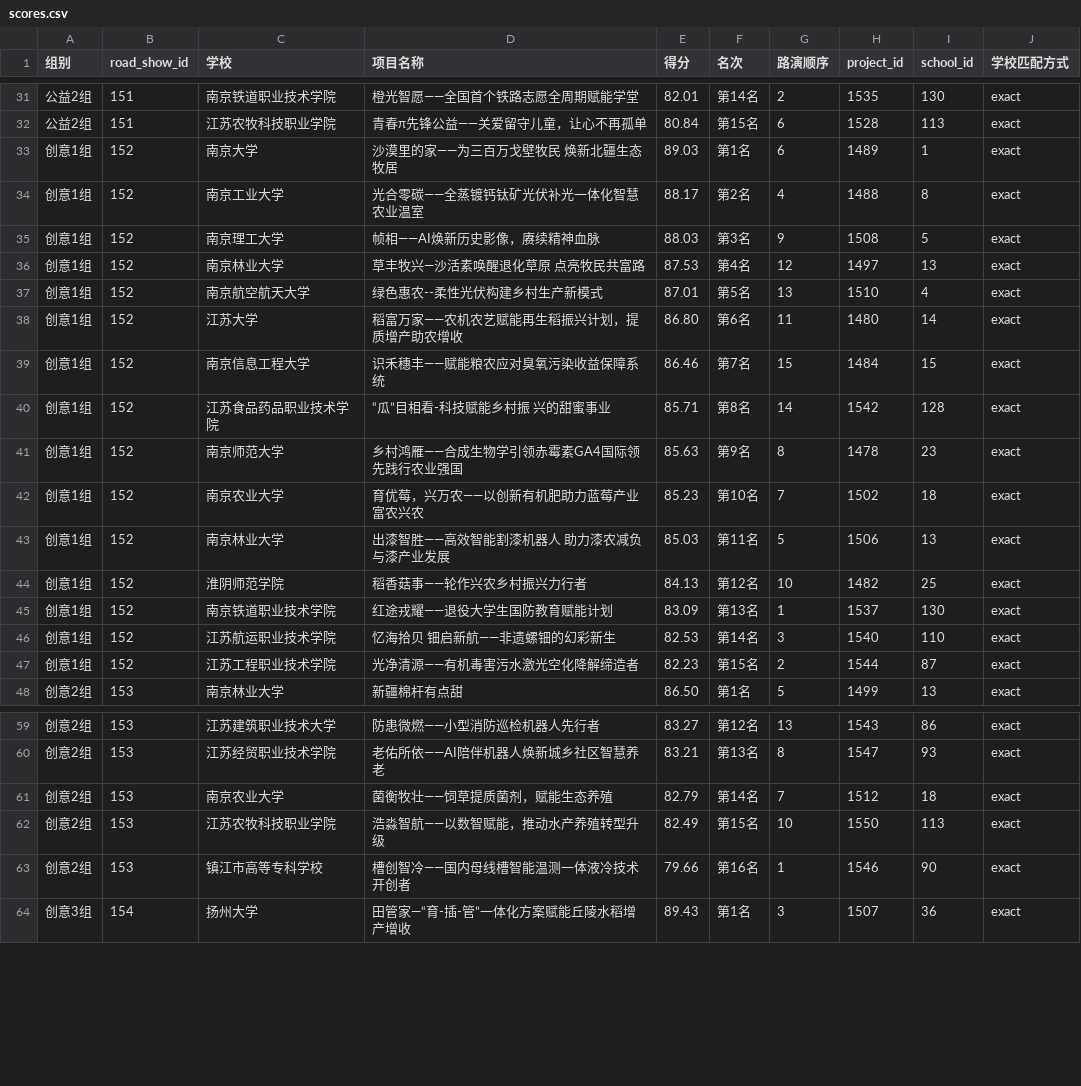
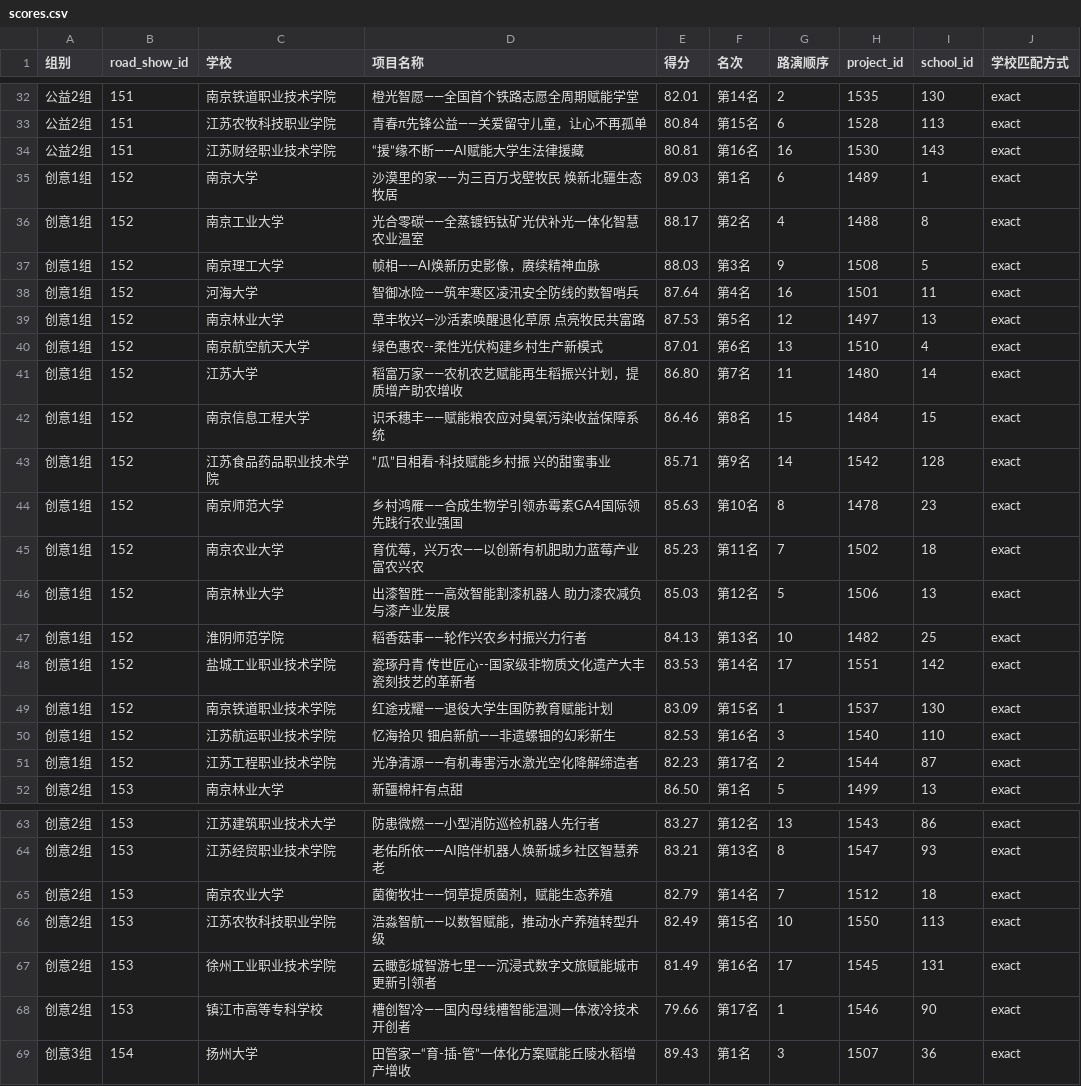
Before and after one commit to cqy1218/2026honglv, a CSV file: data/scores.csv, drawn as a sheet; only a part is shown, gaps mark what is left out; the diff covers the shown part only.

```diff
--- a/data/scores.csv
+++ b/data/scores.csv
@@ -32,2 +33,3 @@
 公益2组,151,江苏农牧科技职业学院,青春π先锋公益——关爱留守儿童，让心不再孤单,80.84,第15名,6,1528,113,exact
+公益2组,151,江苏财经职业技术学院,“援”缘不断——AI赋能大学生法律援藏,80.81,第16名,16,1530,143,exact
 创意1组,152,南京大学,沙漠里的家——为三百万戈壁牧民 焕新北疆生态牧居,89.03,第1名,6,1489,1,exact
@@ -35,14 +37,16 @@
 创意1组,152,南京理工大学,帧相——AI焕新历史影像，赓续精神血脉,88.03,第3名,9,1508,5,exact
-创意1组,152,南京林业大学,草丰牧兴—沙活素唤醒退化草原 点亮牧民共富路,87.53,第4名,12,1497,13,exact
-创意1组,152,南京航空航天大学,绿色惠农--柔性光伏构建乡村生产新模式,87.01,第5名,13,1510,4,exact
-创意1组,152,江苏大学,稻富万家——农机农艺赋能再生稻振兴计划，提质增产助农增收,86.80,第6名,11,1480,14,exact
-创意1组,152,南京信息工程大学,识禾穗丰——赋能粮农应对臭氧污染收益保障系统,86.46,第7名,15,1484,15,exact
-创意1组,152,江苏食品药品职业技术学院,“瓜”目相看-科技赋能乡村振 兴的甜蜜事业,85.71,第8名,14,1542,128,exact
-创意1组,152,南京师范大学,乡村鸿雁——合成生物学引领赤霉素GA4国际领先践行农业强国,85.63,第9名,8,1478,23,exact
-创意1组,152,南京农业大学,育优莓，兴万农——以创新有机肥助力蓝莓产业富农兴农,85.23,第10名,7,1502,18,exact
-创意1组,152,南京林业大学,出漆智胜——高效智能割漆机器人 助力漆农减负与漆产业发展,85.03,第11名,5,1506,13,exact
-创意1组,152,淮阴师范学院,稻香菇事——轮作兴农乡村振兴力行者,84.13,第12名,10,1482,25,exact
-创意1组,152,南京铁道职业技术学院,红途戎耀——退役大学生国防教育赋能计划,83.09,第13名,1,1537,130,exact
-创意1组,152,江苏航运职业技术学院,忆海拾贝 钿启新航——非遗螺钿的幻彩新生,82.53,第14名,3,1540,110,exact
-创意1组,152,江苏工程职业技术学院,光净清源——有机毒害污水激光空化降解缔造者,82.23,第15名,2,1544,87,exact
+创意1组,152,河海大学,智御冰险——筑牢寒区凌汛安全防线的数智哨兵,87.64,第4名,16,1501,11,exact
+创意1组,152,南京林业大学,草丰牧兴—沙活素唤醒退化草原 点亮牧民共富路,87.53,第5名,12,1497,13,exact
+创意1组,152,南京航空航天大学,绿色惠农--柔性光伏构建乡村生产新模式,87.01,第6名,13,1510,4,exact
+创意1组,152,江苏大学,稻富万家——农机农艺赋能再生稻振兴计划，提质增产助农增收,86.80,第7名,11,1480,14,exact
+创意1组,152,南京信息工程大学,识禾穗丰——赋能粮农应对臭氧污染收益保障系统,86.46,第8名,15,1484,15,exact
+创意1组,152,江苏食品药品职业技术学院,“瓜”目相看-科技赋能乡村振 兴的甜蜜事业,85.71,第9名,14,1542,128,exact
+创意1组,152,南京师范大学,乡村鸿雁——合成生物学引领赤霉素GA4国际领先践行农业强国,85.63,第10名,8,1478,23,exact
+创意1组,152,南京农业大学,育优莓，兴万农——以创新有机肥助力蓝莓产业富农兴农,85.23,第11名,7,1502,18,exact
+创意1组,152,南京林业大学,出漆智胜——高效智能割漆机器人 助力漆农减负与漆产业发展,85.03,第12名,5,1506,13,exact
+创意1组,152,淮阴师范学院,稻香菇事——轮作兴农乡村振兴力行者,84.13,第13名,10,1482,25,exact
+创意1组,152,盐城工业职业技术学院,瓷琢丹青 传世匠心--国家级非物质文化遗产大丰瓷刻技艺的革新者,83.53,第14名,17,1551,142,exact
+创意1组,152,南京铁道职业技术学院,红途戎耀——退役大学生国防教育赋能计划,83.09,第15名,1,1537,130,exact
+创意1组,152,江苏航运职业技术学院,忆海拾贝 钿启新航——非遗螺钿的幻彩新生,82.53,第16名,3,1540,110,exact
+创意1组,152,江苏工程职业技术学院,光净清源——有机毒害污水激光空化降解缔造者,82.23,第17名,2,1544,87,exact
 创意2组,153,南京林业大学,新疆棉杆有点甜,86.50,第1名,5,1499,13,exact
@@ -62,3 +66,4 @@
 创意2组,153,江苏农牧科技职业学院,浩淼智航——以数智赋能，推动水产养殖转型升级,82.49,第15名,10,1550,113,exact
-创意2组,153,镇江市高等专科学校,槽创智冷——国内母线槽智能温测一体液冷技术开创者,79.66,第16名,1,1546,90,exact
+创意2组,153,徐州工业职业技术学院,云瞰彭城智游七里——沉浸式数字文旅赋能城市更新引领者,81.49,第16名,17,1545,131,exact
+创意2组,153,镇江市高等专科学校,槽创智冷——国内母线槽智能温测一体液冷技术开创者,79.66,第17名,1,1546,90,exact
 创意3组,154,扬州大学,田管家—“育-插-管”一体化方案赋能丘陵水稻增产增收,89.43,第1名,3,1507,36,exact
```
Also changed, not shown: 2 added rows and 17 edited cells elsewhere in this file, 2 other files.
